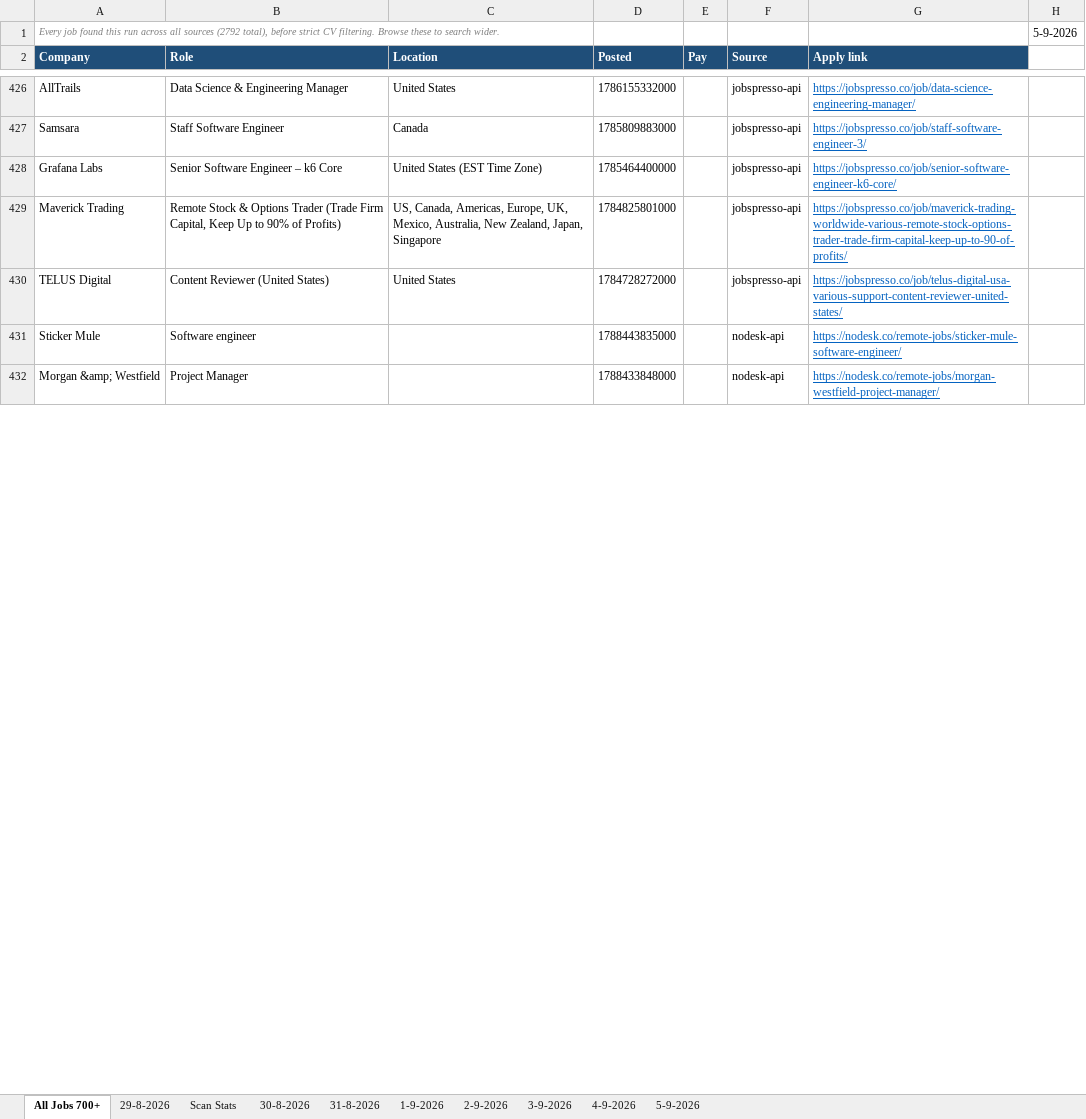
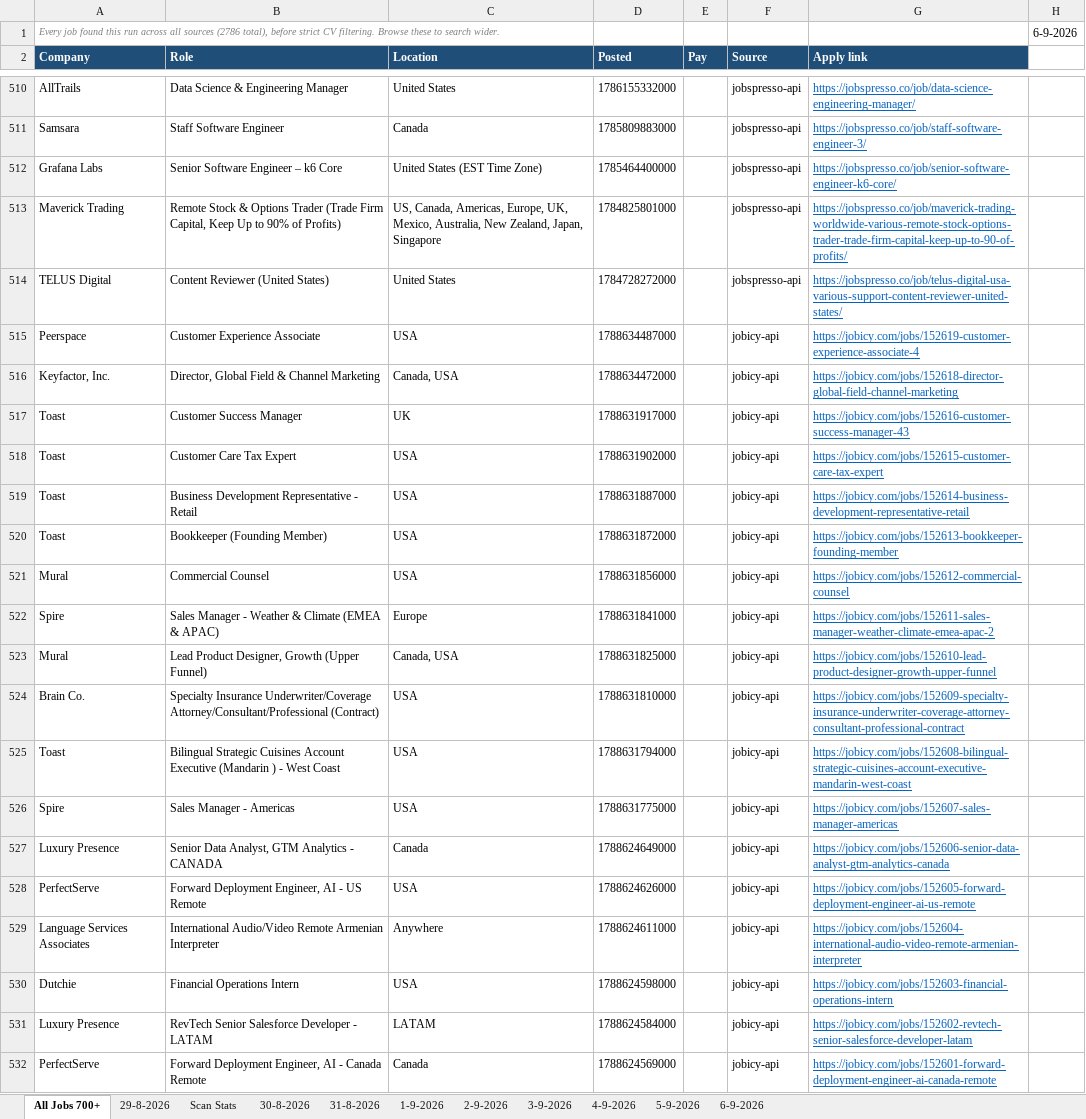
Before and after one commit to waleedba19/career-ops, an Excel workbook: data/matches.xlsx, sheet All Jobs 700+, drawn as a sheet; only a part is shown, gaps mark what is left out; the shorter side is filled out with more unchanged rows; values as stored, in another font and other column widths than the file's, no borders; the diff covers the shown part only; the diff names each change by its address in the sheet, - before the commit and + after, or states it on an @@ line.

```diff
--- a/data/matches.xlsx (sheet All Jobs 700+)
+++ b/data/matches.xlsx (sheet All Jobs 700+)
+sheet tab: 6-9-2026
-A1 (Company): …all sources (2792 total), before…
+A1 (Company): …all sources (2786 total), before…
-H1: 5-9-2026
+H1: 6-9-2026
+row 515: Peerspace | Customer Experience Associate | USA | 1788634487000 |  | jobicy-api | https://jobicy.com/jobs/152619-customer-experience-associate-4
+row 516: Keyfactor, Inc. | Director, Global Field & Channel Marketing | Canada, USA | 1788634472000 |  | jobicy-api | https://jobicy.com/jobs/152618-director-global-field-channel-marketing
+row 517: Toast | Customer Success Manager | UK | 1788631917000 |  | jobicy-api | https://jobicy.com/jobs/152616-customer-success-manager-43
+row 518: Toast | Customer Care Tax Expert | USA | 1788631902000 |  | jobicy-api | https://jobicy.com/jobs/152615-customer-care-tax-expert
+row 519: Toast | Business Development Representative - Retail | USA | 1788631887000 |  | jobicy-api | https://jobicy.com/jobs/152614-business-development-representative-retail
+row 520: Toast | Bookkeeper (Founding Member) | USA | 1788631872000 |  | jobicy-api | https://jobicy.com/jobs/152613-bookkeeper-founding-member
+row 521: Mural | Commercial Counsel | USA | 1788631856000 |  | jobicy-api | https://jobicy.com/jobs/152612-commercial-counsel
+row 522: Spire | Sales Manager - Weather & Climate (EMEA & APAC) | Europe | 1788631841000 |  | jobicy-api | https://jobicy.com/jobs/152611-sales-manager-weather-climate-emea-apac-2
+row 523: Mural | Lead Product Designer, Growth (Upper Funnel) | Canada, USA | 1788631825000 |  | jobicy-api | https://jobicy.com/jobs/152610-lead-product-designer-growth-upper-funnel
+row 524: Brain Co. | Specialty Insurance Underwriter/Coverage Attorney/Consultant/Professional (Contract) | USA | 1788631810000 |  | jobicy-api | https://jobicy.com/jobs/152609-specialty-insurance-underwriter-coverage-attorney-consultant-professional-contract
+row 525: Toast | Bilingual Strategic Cuisines Account Executive (Mandarin ) - West Coast | USA | 1788631794000 |  | jobicy-api | https://jobicy.com/jobs/152608-bilingual-strategic-cuisines-account-executive-mandarin-west-coast
+row 526: Spire | Sales Manager - Americas | USA | 1788631775000 |  | jobicy-api | https://jobicy.com/jobs/152607-sales-manager-americas
+row 527: Luxury Presence | Senior Data Analyst, GTM Analytics - CANADA | Canada | 1788624649000 |  | jobicy-api | https://jobicy.com/jobs/152606-senior-data-analyst-gtm-analytics-canada
+row 528: PerfectServe | Forward Deployment Engineer, AI - US Remote | USA | 1788624626000 |  | jobicy-api | https://jobicy.com/jobs/152605-forward-deployment-engineer-ai-us-remote
+row 529: Language Services Associates | International Audio/Video Remote Armenian Interpreter | Anywhere | 1788624611000 |  | jobicy-api | https://jobicy.com/jobs/152604-international-audio-video-remote-armenian-interpreter
+row 530: Dutchie | Financial Operations Intern | USA | 1788624598000 |  | jobicy-api | https://jobicy.com/jobs/152603-financial-operations-intern
+row 531: Luxury Presence | RevTech Senior Salesforce Developer - LATAM | LATAM | 1788624584000 |  | jobicy-api | https://jobicy.com/jobs/152602-revtech-senior-salesforce-developer-latam
+row 532: PerfectServe | Forward Deployment Engineer, AI - Canada Remote | Canada | 1788624569000 |  | jobicy-api | https://jobicy.com/jobs/152601-forward-deployment-engineer-ai-canada-remote
```
Also changed, not shown: other rows of this sheet, sheet Scan Stats, 4 other files.
